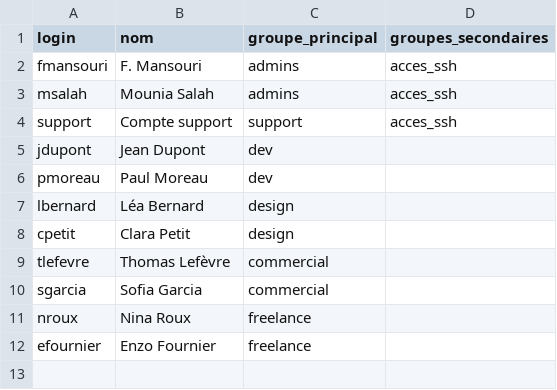
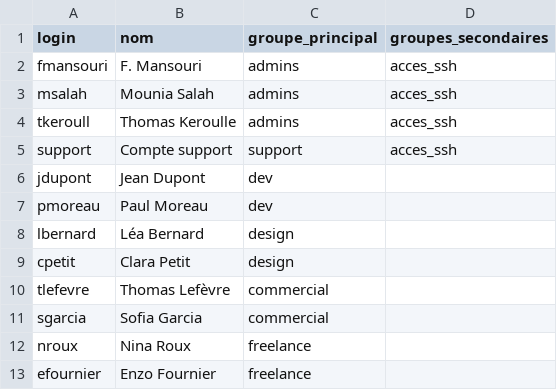
Before and after one commit to thomasdeefreiapris/Projet, a CSV file: comptes.csv, drawn as a sheet.

Commit message:
Add Thomas Keroulle to comptes.csv

```diff
--- a/comptes.csv
+++ b/comptes.csv
@@ -3,2 +3,3 @@ fmansouri;F. Mansouri;admins;acces_ssh
 msalah;Mounia Salah;admins;acces_ssh
+tkeroull;Thomas Keroulle;admins;acces_ssh
 support;Compte support;support;acces_ssh
```
